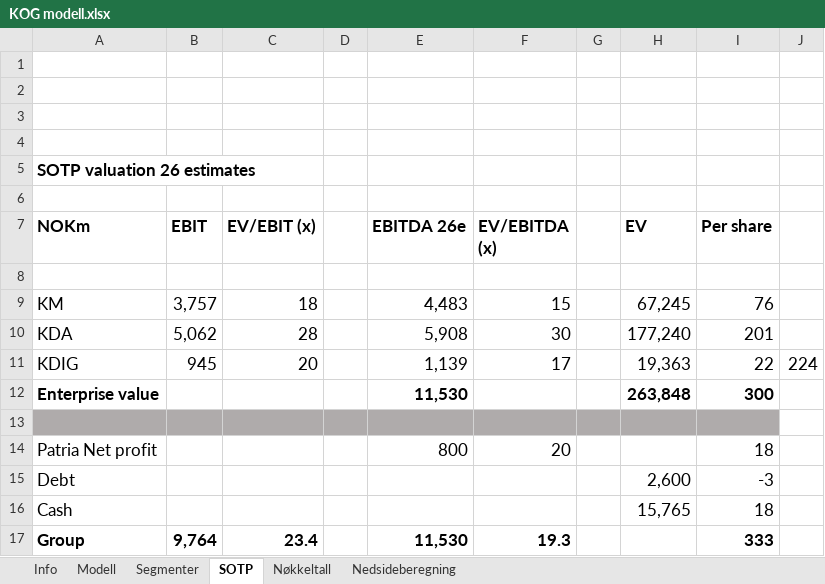
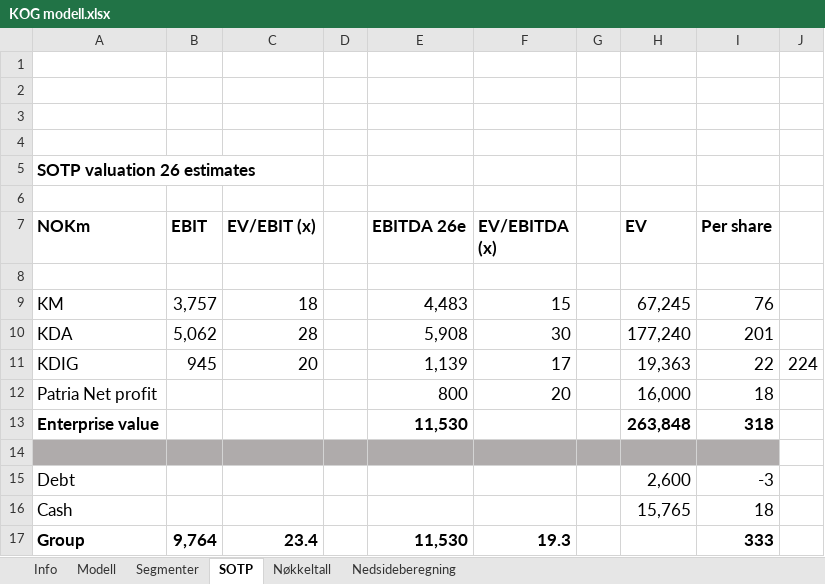
Before and after one commit to AugustHodt/Excel-modeller, an Excel workbook: KOG modell.xlsx, sheet SOTP, drawn as a sheet; values as stored, in another font and other column widths than the file's, no borders; charts and pictures not drawn; removed rows and columns are numbered as before the commit, all else as after; the diff names each change by its address in the sheet, - before the commit and + after, or states it on an @@ line.

Commit message:
Add files via upload

```diff
--- a/KOG modell.xlsx (sheet SOTP)
+++ b/KOG modell.xlsx (sheet SOTP)
+row 12: Patria Net profit |  |  |  | 800 | 20 |  | 16,000 | 18
-I13 (Per share): 300
+I13 (Per share): 318
-row 14: Patria Net profit |  |  |  | 800 | 20 |  |  | 18
```
Also changed, not shown: charts or pictures.
